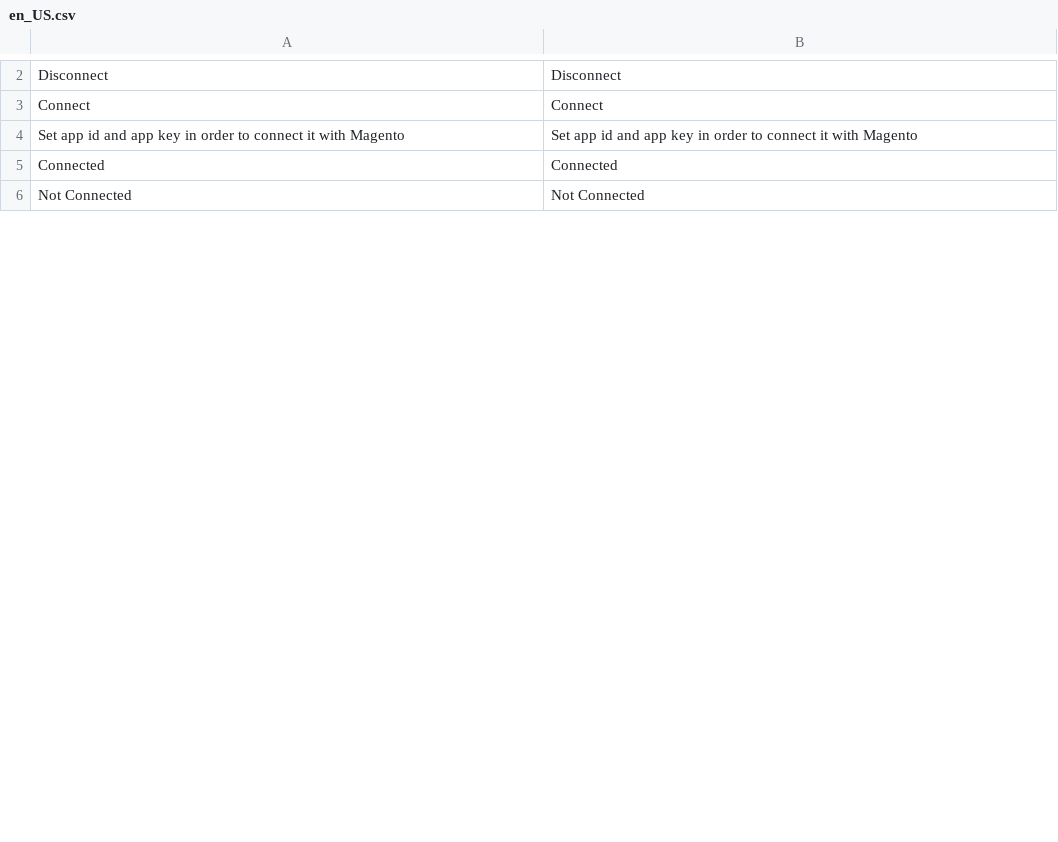
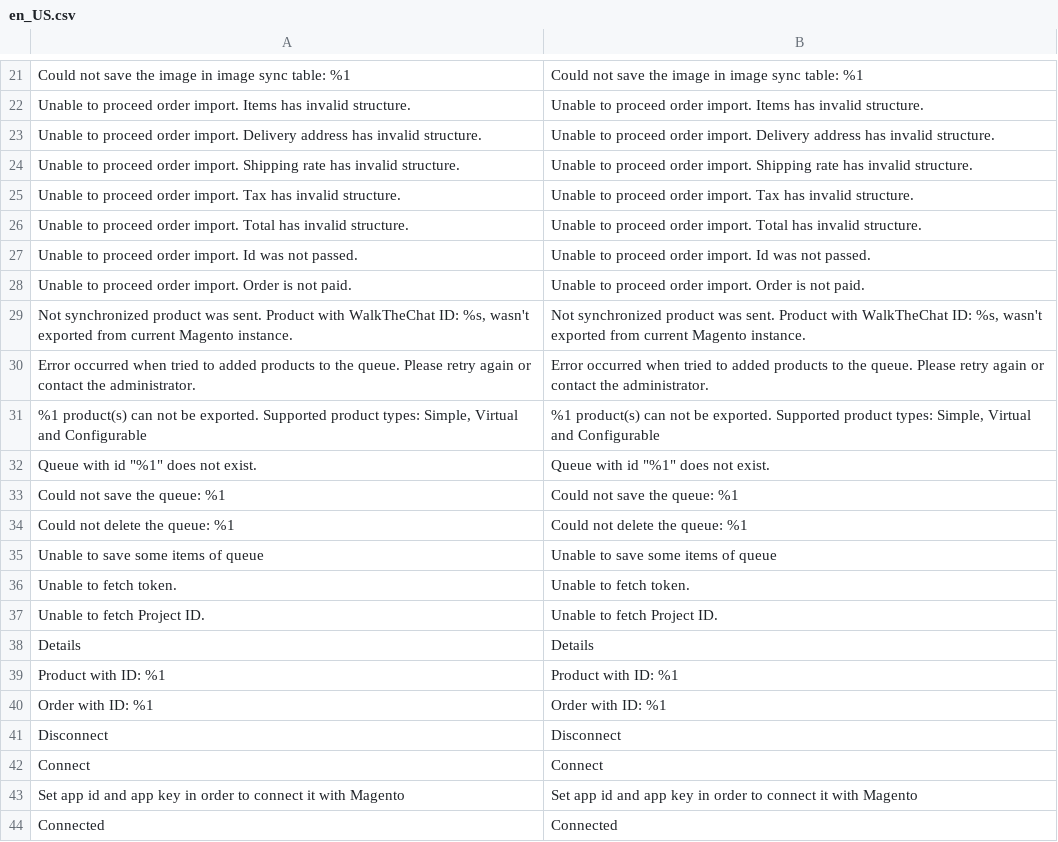
Before and after one commit to WalktheChat/magento2-plugin-v1, a CSV file: i18n/en_US.csv, drawn as a sheet; only a part is shown, gaps mark what is left out; the shorter side is filled out with more unchanged rows; the diff covers the shown part only; the diff names each change by its address in the sheet, - before the commit and + after, or states it on an @@ line.

Commit message:
Add translations to CSV. Fix issue with deleting quote

```diff
--- a/i18n/en_US.csv
+++ b/i18n/en_US.csv
+row 21: Could not save the image in image sync table: %1 | Could not save the image in image sync table: %1
+row 22: Unable to proceed order import. Items has invalid structure. | Unable to proceed order import. Items has invalid structure.
+row 23: Unable to proceed order import. Delivery address has invalid structure. | Unable to proceed order import. Delivery address has invalid structure.
+row 24: Unable to proceed order import. Shipping rate has invalid structure. | Unable to proceed order import. Shipping rate has invalid structure.
+row 25: Unable to proceed order import. Tax has invalid structure. | Unable to proceed order import. Tax has invalid structure.
+row 26: Unable to proceed order import. Total has invalid structure. | Unable to proceed order import. Total has invalid structure.
+row 27: Unable to proceed order import. Id was not passed. | Unable to proceed order import. Id was not passed.
+row 28: Unable to proceed order import. Order is not paid. | Unable to proceed order import. Order is not paid.
+row 29: Not synchronized product was sent. Product with WalkTheChat ID: %s, wasn't exported from current Magento instance. | Not synchronized product was sent. Product with WalkTheChat ID: %s, wasn't exported from current Magento instance.
+row 30: Error occurred when tried to added products to the queue. Please retry again or contact the administrator. | Error occurred when tried to added products to the queue. Please retry again or contact the administrator.
+row 31: %1 product(s) can not be exported. Supported product types: Simple, Virtual and Configurable | %1 product(s) can not be exported. Supported product types: Simple, Virtual and Configurable
+row 32: Queue with id "%1" does not exist. | Queue with id "%1" does not exist.
+row 33: Could not save the queue: %1 | Could not save the queue: %1
+row 34: Could not delete the queue: %1 | Could not delete the queue: %1
+row 35: Unable to save some items of queue | Unable to save some items of queue
+row 36: Unable to fetch token. | Unable to fetch token.
+row 37: Unable to fetch Project ID. | Unable to fetch Project ID.
+row 38: Details | Details
+row 39: Product with ID: %1 | Product with ID: %1
+row 40: Order with ID: %1 | Order with ID: %1
```
Also changed, not shown: 45 added rows, 2 removed rows and 6 moved rows elsewhere in this file, 2 other files.
